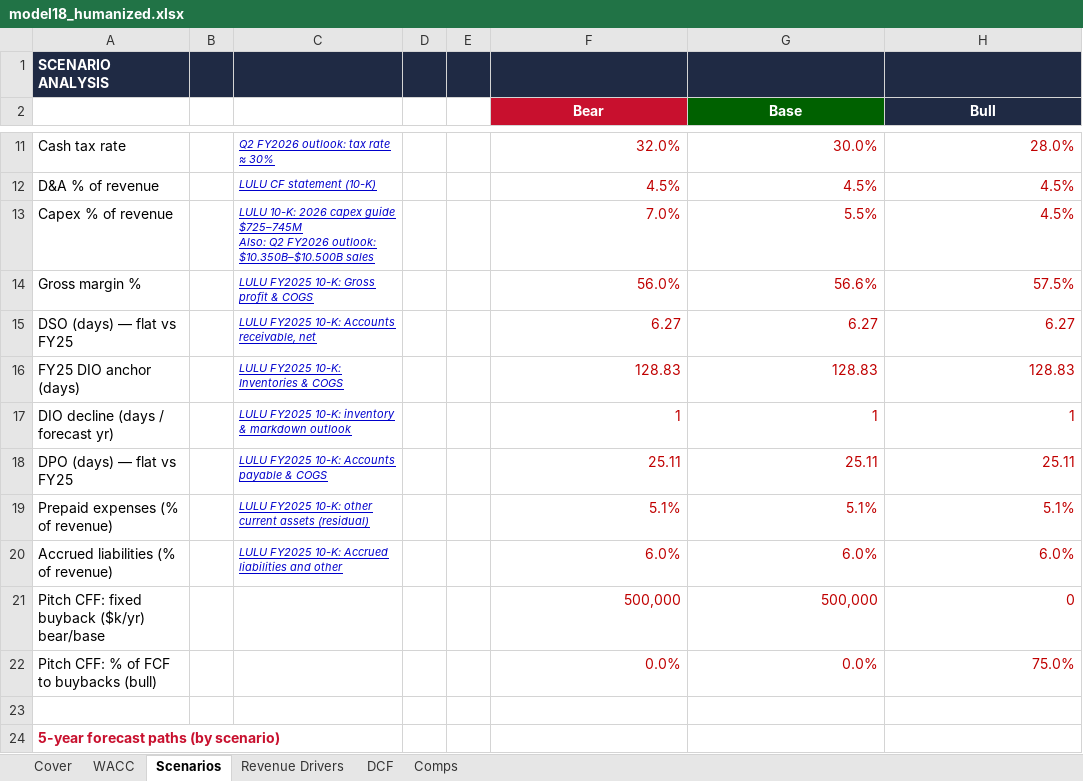
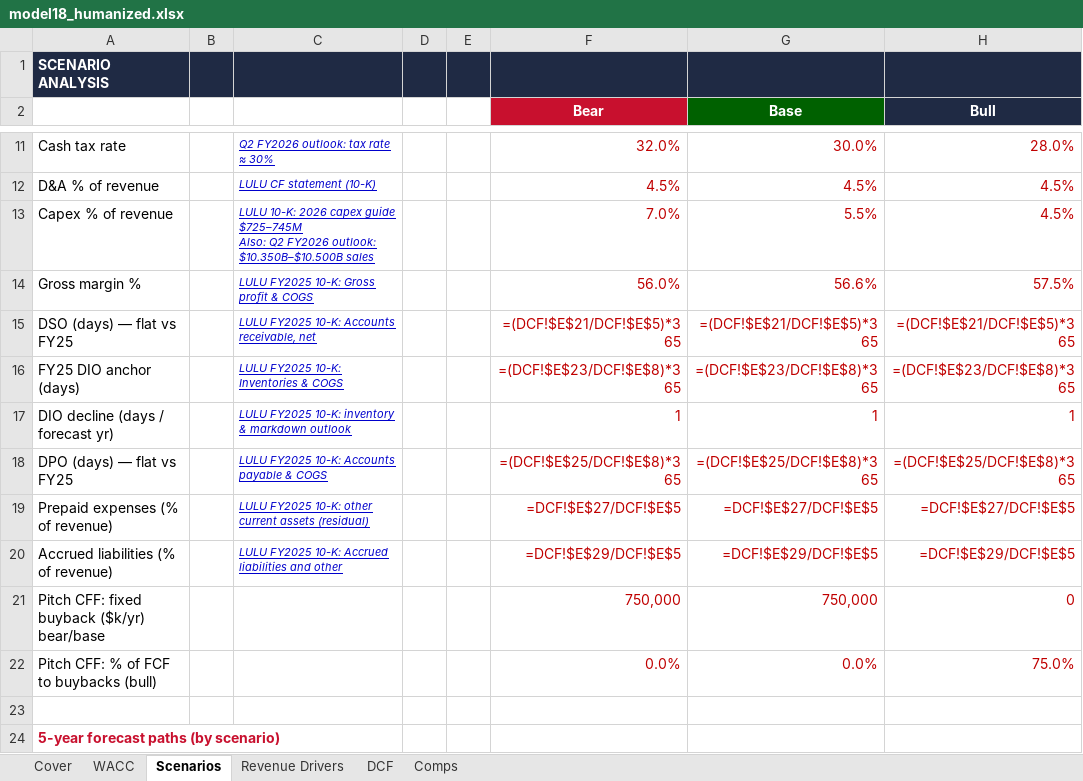
Before and after one commit to vengeanceaiUSC/RM, an Excel workbook: LULU/model18_humanized.xlsx, sheet Scenarios, drawn as a sheet; only a part is shown, gaps mark what is left out; values as stored, in another font and other column widths than the file's, no borders; formulas without a stored value are shown as written; the diff names each change by its address in the sheet, - before the commit and + after, or states it on an @@ line.

```diff
--- a/LULU/model18_humanized.xlsx (sheet Scenarios)
+++ b/LULU/model18_humanized.xlsx (sheet Scenarios)
-F15 (Bear): 6.27
+F15 (Bear): =(DCF!$E$21/DCF!$E$5)*365
-G15 (Base): 6.27
+G15 (Base): =(DCF!$E$21/DCF!$E$5)*365
-H15 (Bull): 6.27
+H15 (Bull): =(DCF!$E$21/DCF!$E$5)*365
-F16 (Bear): 128.83
+F16 (Bear): =(DCF!$E$23/DCF!$E$8)*365
-G16 (Base): 128.83
+G16 (Base): =(DCF!$E$23/DCF!$E$8)*365
-H16 (Bull): 128.83
+H16 (Bull): =(DCF!$E$23/DCF!$E$8)*365
-F18 (Bear): 25.11
+F18 (Bear): =(DCF!$E$25/DCF!$E$8)*365
-G18 (Base): 25.11
+G18 (Base): =(DCF!$E$25/DCF!$E$8)*365
-H18 (Bull): 25.11
+H18 (Bull): =(DCF!$E$25/DCF!$E$8)*365
-F19 (Bear): 5.1%
+F19 (Bear): =DCF!$E$27/DCF!$E$5
-G19 (Base): 5.1%
+G19 (Base): =DCF!$E$27/DCF!$E$5
-H19 (Bull): 5.1%
+H19 (Bull): =DCF!$E$27/DCF!$E$5
-F20 (Bear): 6.0%
+F20 (Bear): =DCF!$E$29/DCF!$E$5
-G20 (Base): 6.0%
+G20 (Base): =DCF!$E$29/DCF!$E$5
-H20 (Bull): 6.0%
+H20 (Bull): =DCF!$E$29/DCF!$E$5
-F21 (Bear): 500,000
+F21 (Bear): 750,000
-G21 (Base): 500,000
+G21 (Base): 750,000
```
Also changed, not shown: sheet DCF, LULU/model18_humanized (1).xlsx, LULU/model18_wsp_formulas.xlsx, 1 other file.
